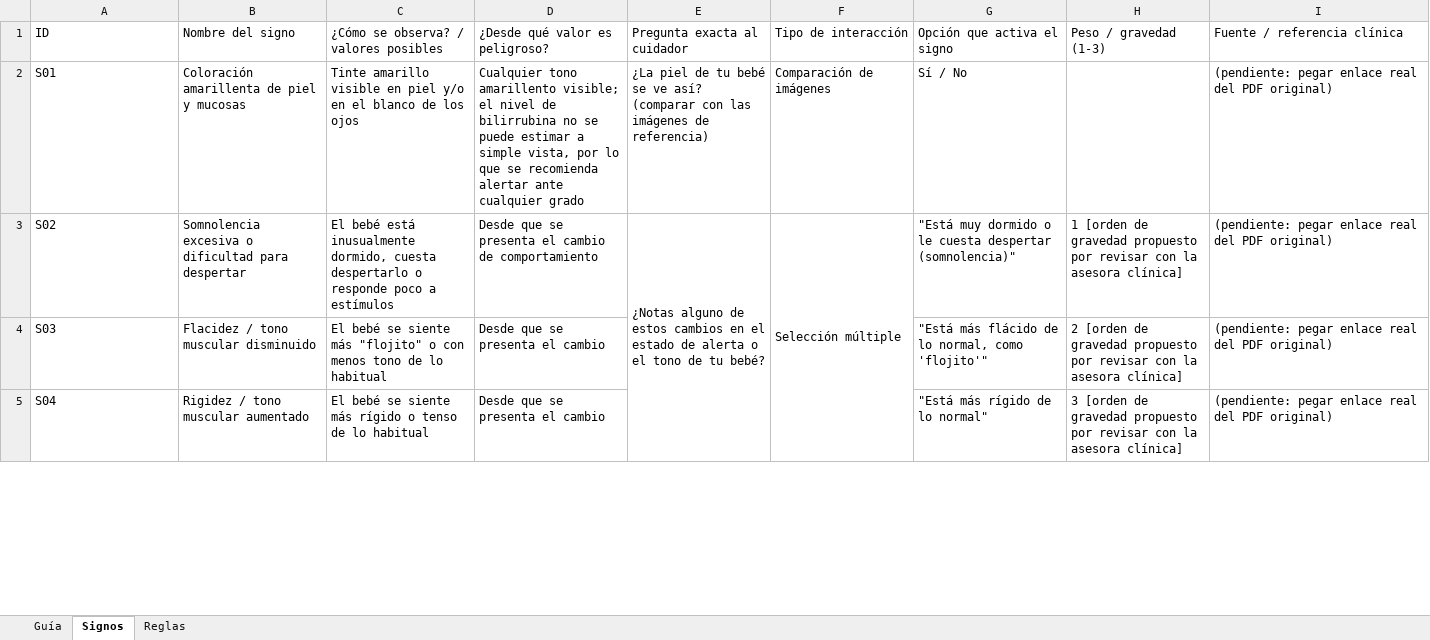
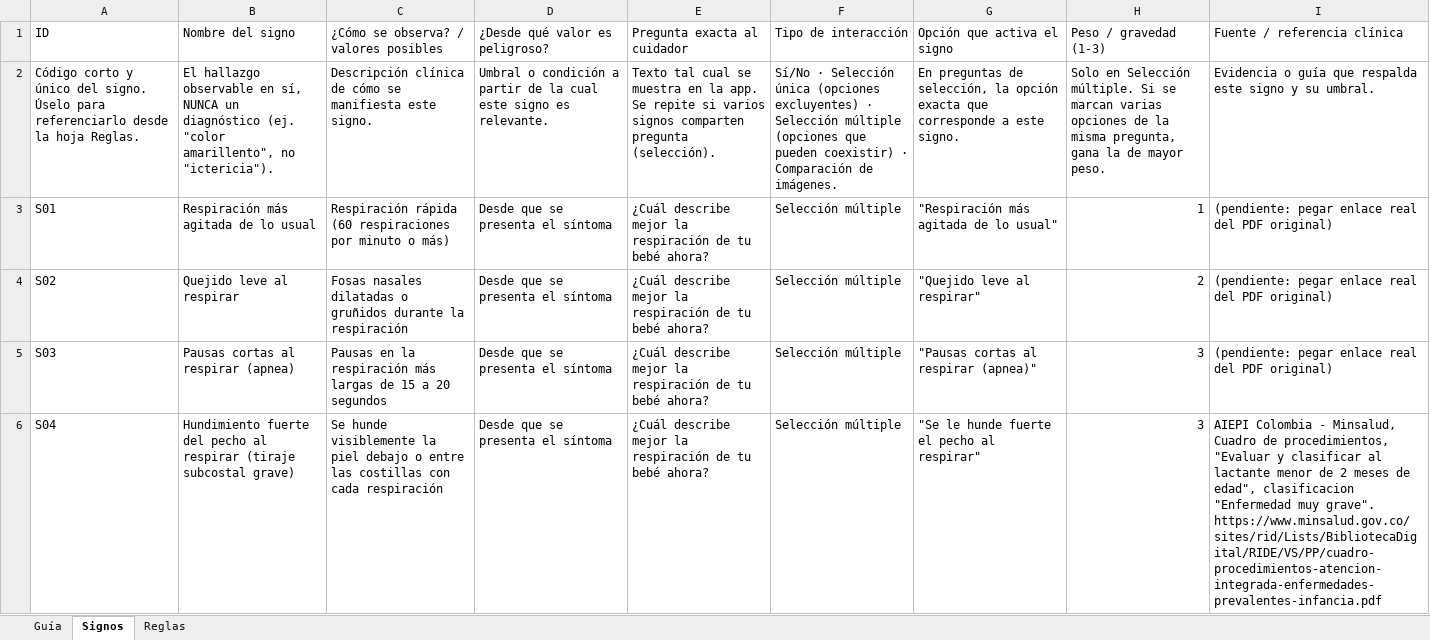
Before and after one commit to Proyecto-Grado-SignBB/signbb-backend, an Excel workbook: Claude outputs/Base_Signos_y_Reglas_SignBB.xlsx, sheet Signos, drawn as a sheet; only a part is shown; values as stored, in another font and other column widths than the file's, no cell formats; removed rows and columns are numbered as before the commit, all else as after; the diff covers the shown part only; the diff names each change by its address in the sheet, - before the commit and + after, or states it on an @@ line.

```diff
--- a/Claude outputs/Base_Signos_y_Reglas_SignBB.xlsx (sheet Signos)
+++ b/Claude outputs/Base_Signos_y_Reglas_SignBB.xlsx (sheet Signos)
+row 2: Código corto y único del signo. Úselo para referenciarlo desde la hoja Reglas. | El hallazgo observable en sí, NUNCA un diagnóstico (ej. "color amarillento", no "ictericia"). | Descripción clínica de cómo se manifiesta este signo. | Umbral o condición a partir de la cual este signo es relevante. | Texto tal cual se muestra en la app. Se repite si varios signos comparten pregunta (selección). | Sí/No · Selección única (opciones excluyentes) · Selección múltiple (opciones que pueden coexistir) · Comparación de imágenes. | En preguntas de selección, la opción exacta que corresponde a este signo. | Solo en Selección múltiple. Si se marcan varias opciones de la misma pregunta, gana la de mayor peso. | Evidencia o guía que respalda este signo y su umbral.
-B3 (Nombre del signo): Coloración amarillenta de piel y mucosas
+B3 (Nombre del signo): Respiración más agitada de lo usual
-C3: Tinte amarillo visible en piel y/o en el blanco de los ojos
+C3: Respiración rápida (60 respiraciones por minuto o más)
-D3 (¿Desde qué valor es peligroso?): Cualquier tono amarillento visible; el nivel de bilirrubina no se puede estimar a simple vista, por lo que se recomienda alertar ante cualquier grado
+D3 (¿Desde qué valor es peligroso?): Desde que se presenta el síntoma
-E3 (Pregunta exacta al cuidador): ¿La piel de tu bebé se ve así? (comparar con las imágenes de referencia)
+E3 (Pregunta exacta al cuidador): ¿Cuál describe mejor la respiración de tu bebé ahora?
-F3 (Tipo de interacción): Comparación de imágenes
+F3 (Tipo de interacción): Selección múltiple
-G3 (Opción que activa el signo): Sí / No
+G3 (Opción que activa el signo): "Respiración más agitada de lo usual"
-H3 (Peso / gravedad (1-3)): (empty)
+H3 (Peso / gravedad (1-3)): 1
-B4 (Nombre del signo): Somnolencia excesiva o dificultad para despertar
+B4 (Nombre del signo): Quejido leve al respirar
-C4: El bebé está inusualmente dormido, cuesta despertarlo o responde poco a estímulos
+C4: Fosas nasales dilatadas o gruñidos durante la respiración
-D4 (¿Desde qué valor es peligroso?): Desde que se presenta el cambio de comportamiento
+D4 (¿Desde qué valor es peligroso?): Desde que se presenta el síntoma
-E4 (Pregunta exacta al cuidador): ¿Notas alguno de estos cambios en el estado de alerta o el tono de tu bebé?
+E4 (Pregunta exacta al cuidador): ¿Cuál describe mejor la respiración de tu bebé ahora?
-E3:E5 merged
-F3:F5 merged
-G4 (Opción que activa el signo): "Está muy dormido o le cuesta despertar (somnolencia)"
+G4 (Opción que activa el signo): "Quejido leve al respirar"
-H4 (Peso / gravedad (1-3)): 1 [orden de gravedad propuesto por revisar con la asesora clínica]
+H4 (Peso / gravedad (1-3)): 2
-B5 (Nombre del signo): Flacidez / tono muscular disminuido
+B5 (Nombre del signo): Pausas cortas al respirar (apnea)
-C5: El bebé se siente más "flojito" o con menos tono de lo habitual
+C5: Pausas en la respiración más largas de 15 a 20 segundos
-D5:D6 (¿Desde qué valor es peligroso?): Desde que se presenta el cambio
+D5:D6 (¿Desde qué valor es peligroso?): Desde que se presenta el síntoma
-E5:E6 (Pregunta exacta al cuidador): (empty)
+E5:E6 (Pregunta exacta al cuidador): ¿Cuál describe mejor la respiración de tu bebé ahora?
-F5:F6 (Tipo de interacción): (empty)
+F5:F6 (Tipo de interacción): Selección múltiple
-G5 (Opción que activa el signo): "Está más flácido de lo normal, como 'flojito'"
+G5 (Opción que activa el signo): "Pausas cortas al respirar (apnea)"
-H5 (Peso / gravedad (1-3)): 2 [orden de gravedad propuesto por revisar con la asesora clínica]
+H5 (Peso / gravedad (1-3)): 3
-B6 (Nombre del signo): Rigidez / tono muscular aumentado
+B6 (Nombre del signo): Hundimiento fuerte del pecho al respirar (tiraje subcostal grave)
-C6: El bebé se siente más rígido o tenso de lo habitual
+C6: Se hunde visiblemente la piel debajo o entre las costillas con cada respiración
-G6 (Opción que activa el signo): "Está más rígido de lo normal"
+G6 (Opción que activa el signo): "Se le hunde fuerte el pecho al respirar"
-H6 (Peso / gravedad (1-3)): 3 [orden de gravedad propuesto por revisar con la asesora clínica]
+H6 (Peso / gravedad (1-3)): 3
-I6 (Fuente / referencia clínica): (pendiente: pegar enlace real del PDF original)
+I6 (Fuente / referencia clínica): AIEPI Colombia - Minsalud, Cuadro de procedimientos, "Evaluar y clasificar al lactante menor de 2 meses de edad", clasificacion "Enfermedad muy grave". https://www.minsalud.gov.co/sites/rid/Lists/BibliotecaDigital/RIDE/VS/PP/cuadro-procedimientos-atencion-integrada-enfermedades-prevalentes-infancia.pdf
```
Also changed, not shown: 12 added rows, 148 edited cells and merged cells elsewhere in this sheet, sheet Reglas, sheet Guía, cell formats, 39 other files.
